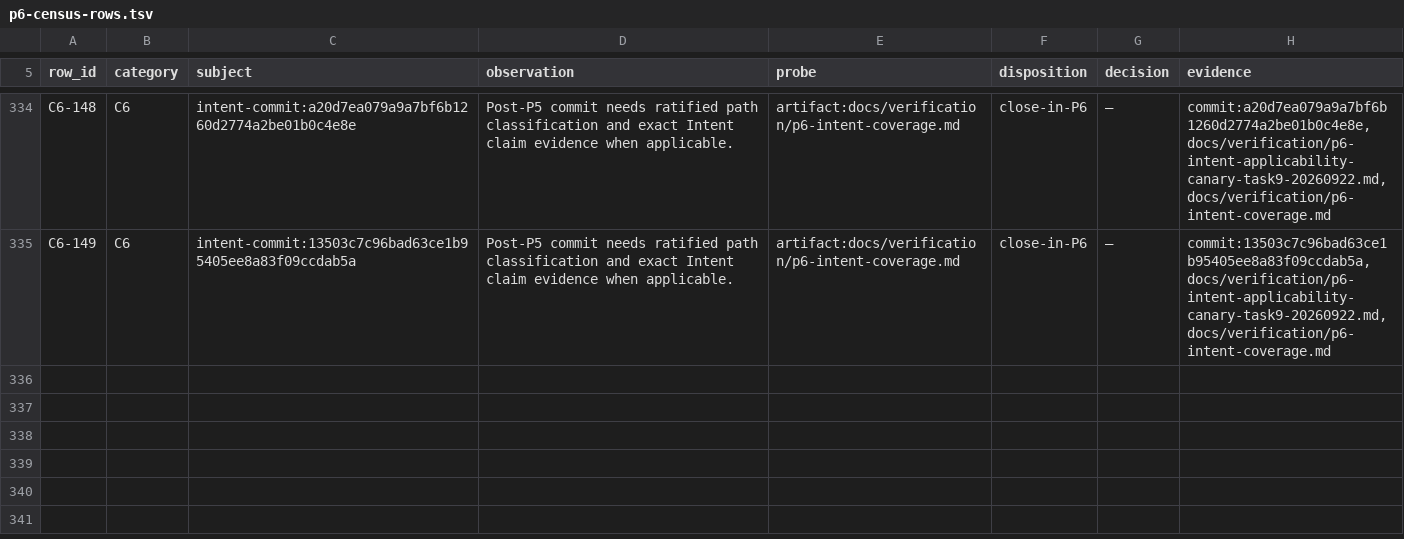
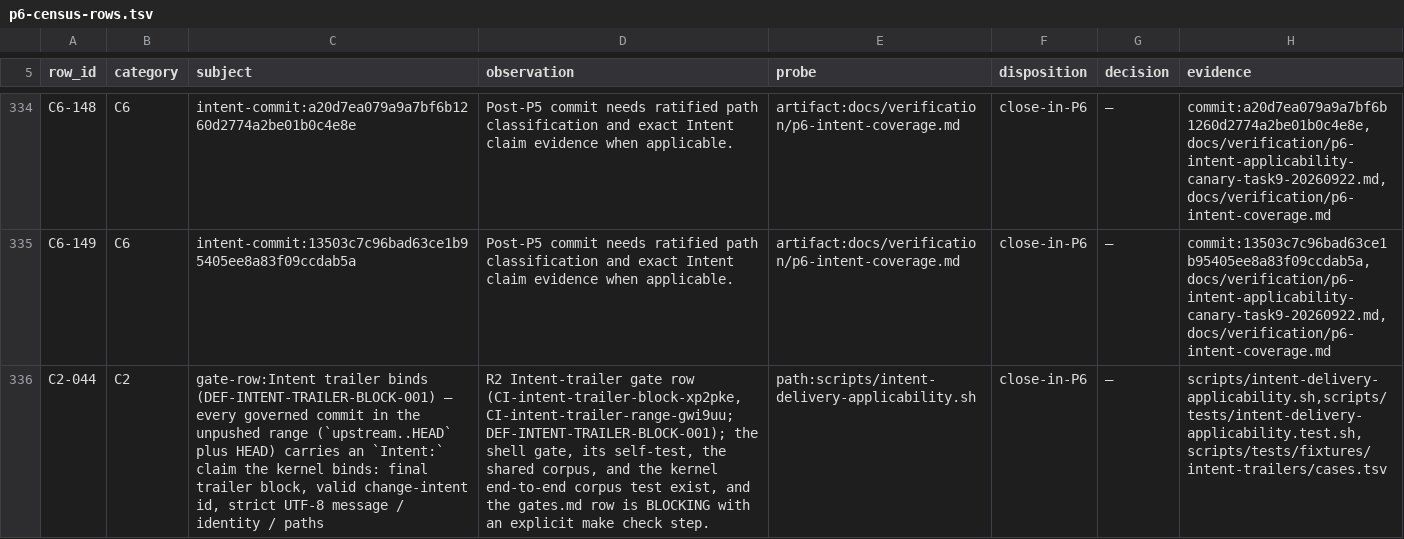
Before and after one commit to kamisrini/proofbound, a TSV file: docs/plans/p6-census-rows.tsv, drawn as a sheet; only a part is shown, gaps mark what is left out; the diff names each change by its address in the sheet, - before the commit and + after, or states it on an @@ line.

```diff
--- a/docs/plans/p6-census-rows.tsv
+++ b/docs/plans/p6-census-rows.tsv
+row 336: C2-044 | C2 | gate-row:Intent trailer binds (DEF-INTENT-TRAILER-BLOCK-001) — every governed commit in the unpushed range (`upstream..HEAD` plus HEAD) carries an `Intent:` claim the kernel binds: final trailer block, valid change-intent id, strict UTF-8 message / identity / paths | R2 Intent-trailer gate row (CI-intent-trailer-block-xp2pke, CI-intent-trailer-range-gwi9uu; DEF-INTENT-TRAILER-BLOCK-001); the shell gate, its self-test, the shared corpus, and the kernel end-to-end corpus test exist, and the gates.md row is BLOCKING with an explicit make check step. | path:scripts/intent-delivery-applicability.sh | close-in-P6 | — | scripts/intent-delivery-applicability.sh,scripts/tests/intent-delivery-applicability.test.sh,scripts/tests/fixtures/intent-trailers/cases.tsv
```
Also changed, not shown: docs/deferrals.tsv, 25 other files.
